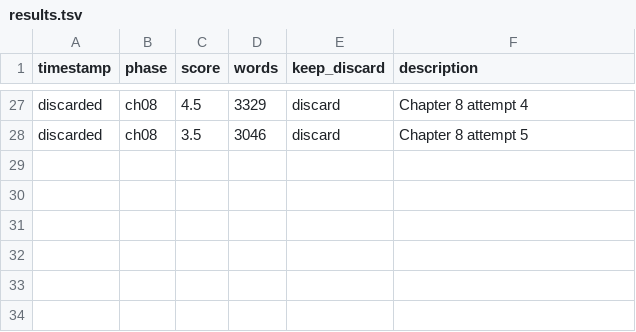
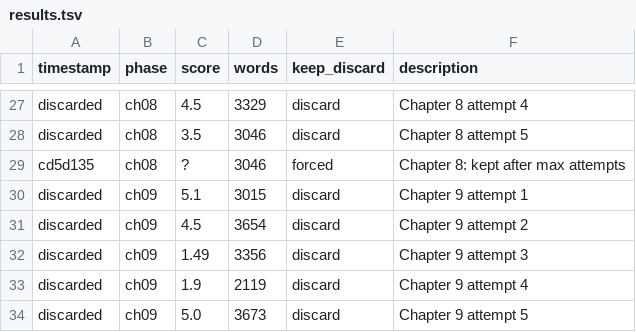
Before and after one commit to aleemerich/autobook, a TSV file: results.tsv, drawn as a sheet; only a part is shown, gaps mark what is left out; the diff names each change by its address in the sheet, - before the commit and + after, or states it on an @@ line.

Commit message:
ch09: best-effort after 5 attempts

```diff
--- a/results.tsv
+++ b/results.tsv
+row 29: cd5d135 | ch08 | ? | 3046 | forced | Chapter 8: kept after max attempts
+row 30: discarded | ch09 | 5.1 | 3015 | discard | Chapter 9 attempt 1
+row 31: discarded | ch09 | 4.5 | 3654 | discard | Chapter 9 attempt 2
+row 32: discarded | ch09 | 1.49 | 3356 | discard | Chapter 9 attempt 3
+row 33: discarded | ch09 | 1.9 | 2119 | discard | Chapter 9 attempt 4
+row 34: discarded | ch09 | 5.0 | 3673 | discard | Chapter 9 attempt 5
```
Also changed, not shown: 2 other files.
